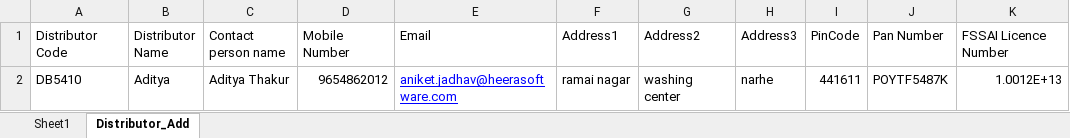
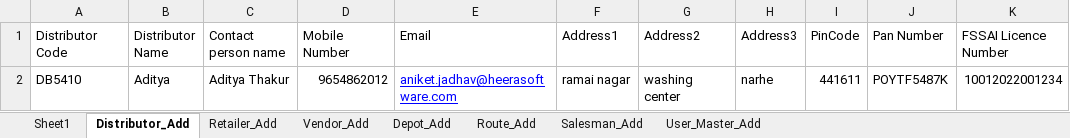
Before and after one commit to ankushghar1996/Havmor_Project, an Excel workbook: Excel_TestData/Excel_Havmor.xlsx, sheet Distributor_Add, drawn as a sheet; values as stored, in another font and other column widths than the file's, no borders; the diff names each change by its address in the sheet, - before the commit and + after, or states it on an @@ line.

```diff
--- a/Excel_TestData/Excel_Havmor.xlsx (sheet Distributor_Add)
+++ b/Excel_TestData/Excel_Havmor.xlsx (sheet Distributor_Add)
+sheet tab: Retailer_Add
+sheet tab: Vendor_Add
+sheet tab: Depot_Add
+sheet tab: Route_Add
+sheet tab: Salesman_Add
+sheet tab: User_Master_Add
-K2 (FSSAI Licence Number): 1.0012E+13
+K2 (FSSAI Licence Number): 10012022001234
```
Also changed, not shown: 6 other files.
